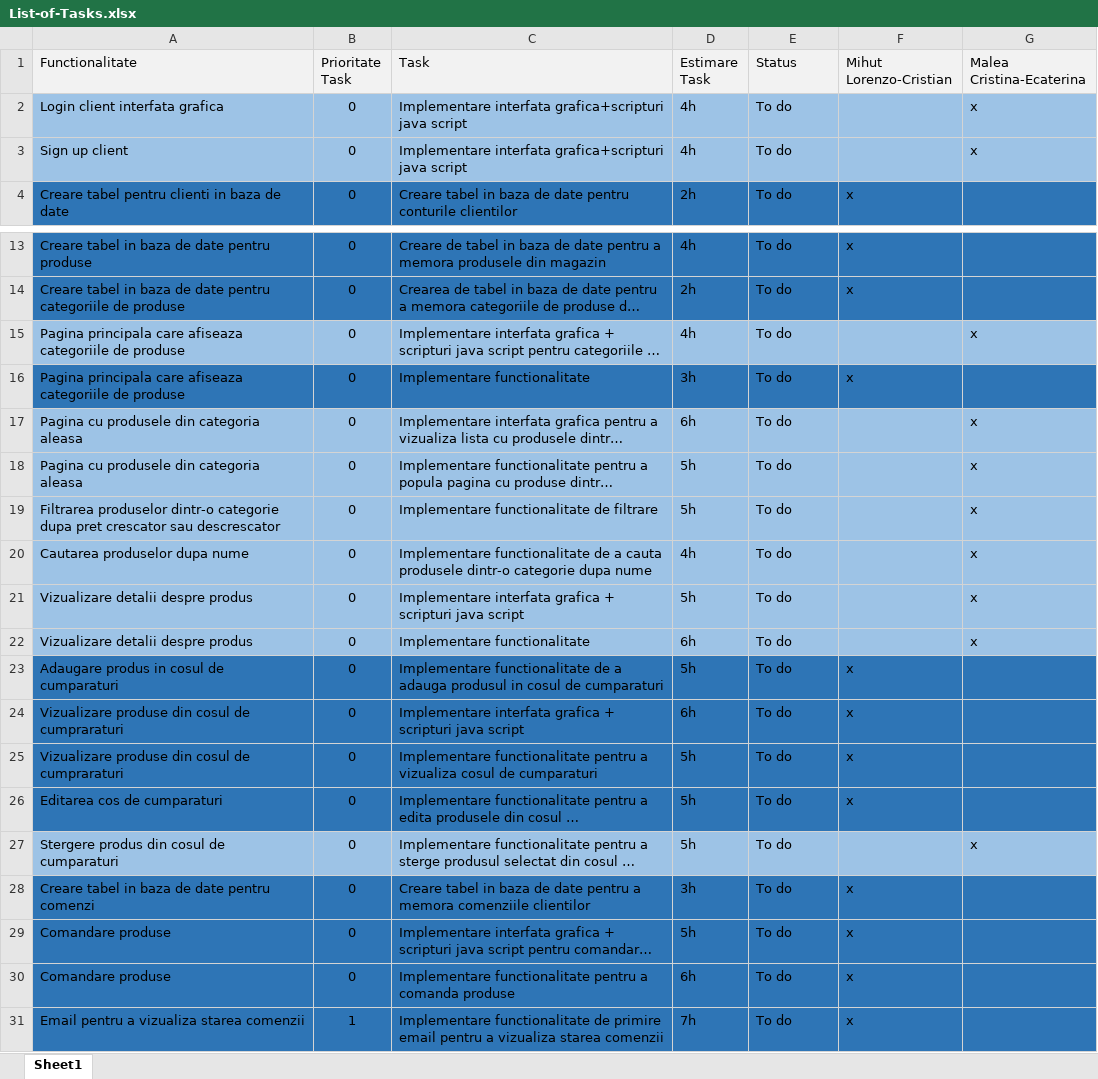
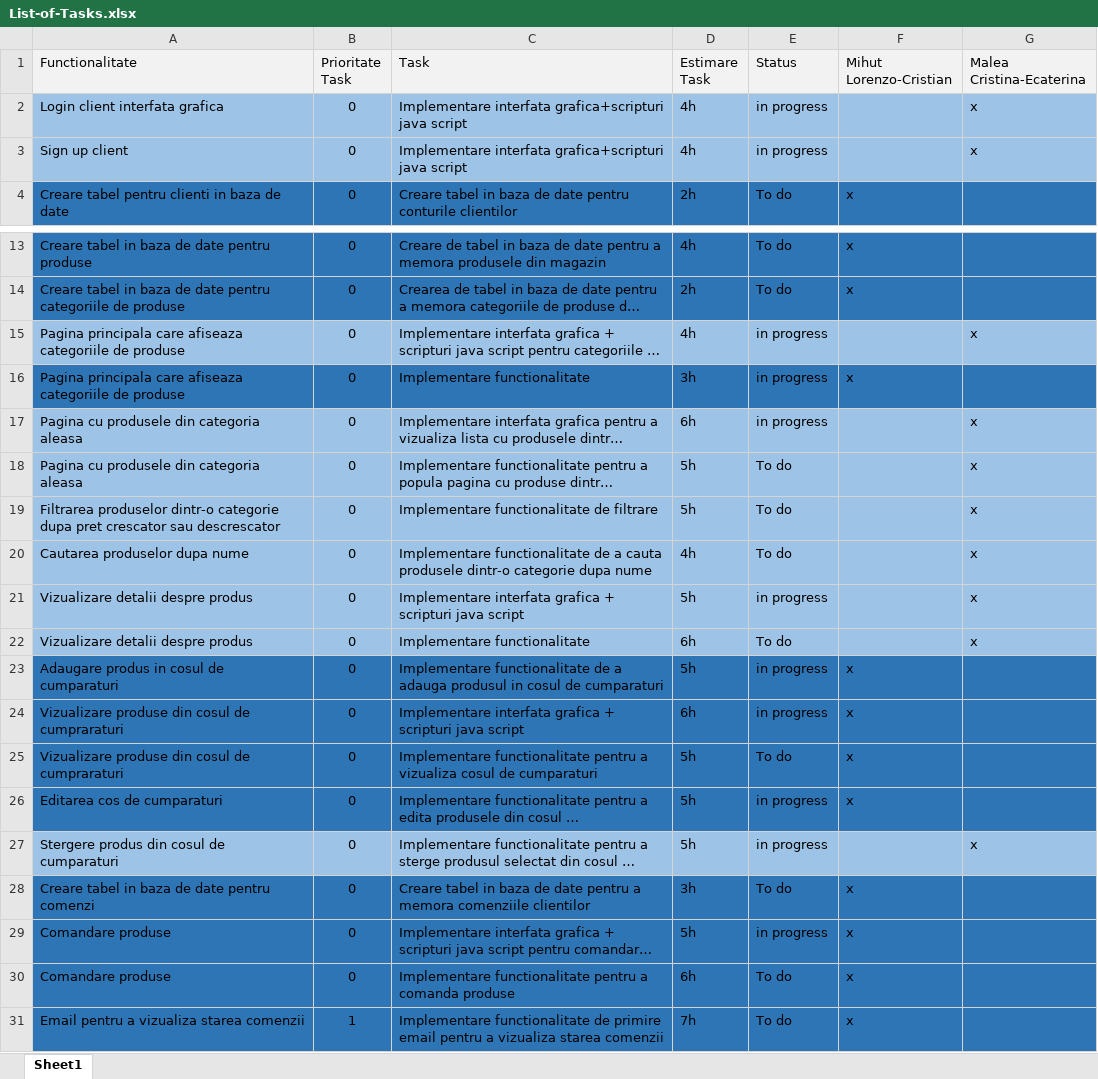
Before and after one commit to maleacristina/CakeShop, an Excel workbook: MiroBello/Documents/List-of-Tasks.xlsx, sheet Sheet1, drawn as a sheet; only a part is shown, gaps mark what is left out; long unchanged cells end in …; values as stored, in another font and other column widths than the file's, no borders; the diff names each change by its address in the sheet, - before the commit and + after, or states it on an @@ line.

Commit message:
Tasks upgrade

```diff
--- a/MiroBello/Documents/List-of-Tasks.xlsx (sheet Sheet1)
+++ b/MiroBello/Documents/List-of-Tasks.xlsx (sheet Sheet1)
-E2:E3 (Status): To do
+E2:E3 (Status): in progress
-E15:E17 (Status): To do
+E15:E17 (Status): in progress
-E21 (Status): To do
+E21 (Status): in progress
-E23:E24 (Status): To do
+E23:E24 (Status): in progress
-E26:E27 (Status): To do
+E26:E27 (Status): in progress
-E29 (Status): To do
+E29 (Status): in progress
```
